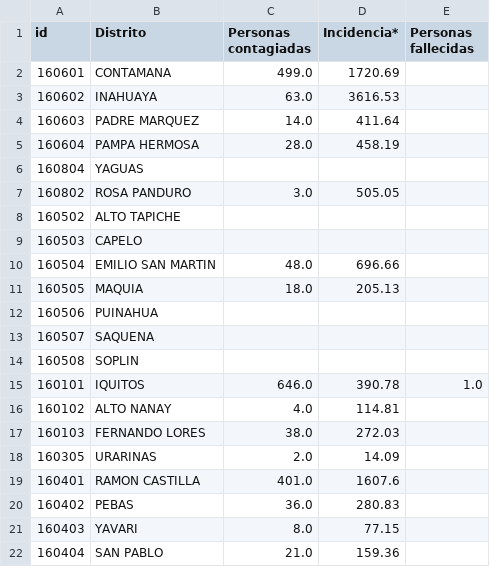
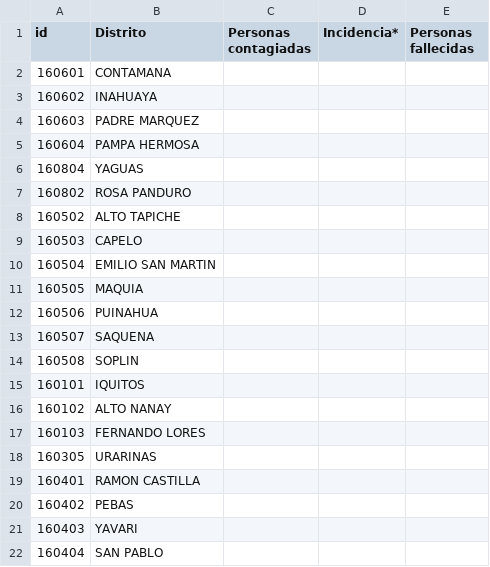
Before and after one commit to jlhuacles/dengue-final, a CSV file: dengue_diario-LORETO.csv, drawn as a sheet; only a part is shown; the diff covers the shown part only.

```diff
--- a/dengue_diario-LORETO.csv
+++ b/dengue_diario-LORETO.csv
@@ -1,12 +1,12 @@
 id,Distrito,Personas contagiadas,Incidencia*,Personas fallecidas
-160601,CONTAMANA,499.0,1720.69,
-160602,INAHUAYA,63.0,3616.53,
-160603,PADRE MARQUEZ,14.0,411.64,
-160604,PAMPA HERMOSA,28.0,458.19,
+160601,CONTAMANA,,,
+160602,INAHUAYA,,,
+160603,PADRE MARQUEZ,,,
+160604,PAMPA HERMOSA,,,
 160804,YAGUAS,,,
-160802,ROSA PANDURO,3.0,505.05,
+160802,ROSA PANDURO,,,
 160502,ALTO TAPICHE,,,
 160503,CAPELO,,,
-160504,EMILIO SAN MARTIN,48.0,696.66,
-160505,MAQUIA,18.0,205.13,
+160504,EMILIO SAN MARTIN,,,
+160505,MAQUIA,,,
 160506,PUINAHUA,,,
@@ -14,9 +14,9 @@ id,Distrito,Personas contagiadas,Incidencia*,Personas fallecidas
 160508,SOPLIN,,,
-160101,IQUITOS,646.0,390.78,1.0
-160102,ALTO NANAY,4.0,114.81,
-160103,FERNANDO LORES,38.0,272.03,
-160305,URARINAS,2.0,14.09,
-160401,RAMON CASTILLA,401.0,1607.6,
-160402,PEBAS,36.0,280.83,
-160403,YAVARI,8.0,77.15,
-160404,SAN PABLO,21.0,159.36,
+160101,IQUITOS,,,
+160102,ALTO NANAY,,,
+160103,FERNANDO LORES,,,
+160305,URARINAS,,,
+160401,RAMON CASTILLA,,,
+160402,PEBAS,,,
+160403,YAVARI,,,
+160404,SAN PABLO,,,
```
Also changed, not shown: 62 edited cells elsewhere in this file, dengue_diario-ICA.csv, dengue_diario-LIMA.csv, 2 other files.
